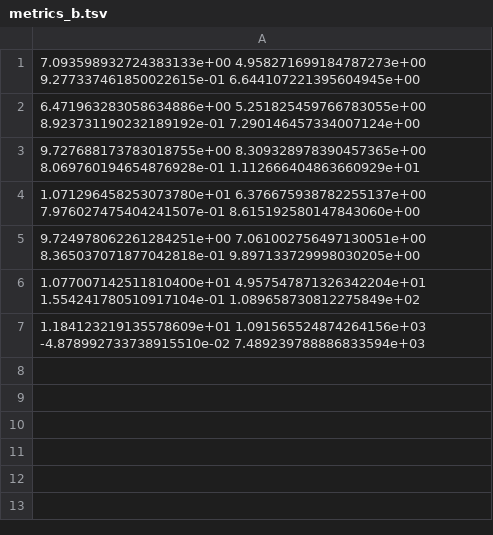
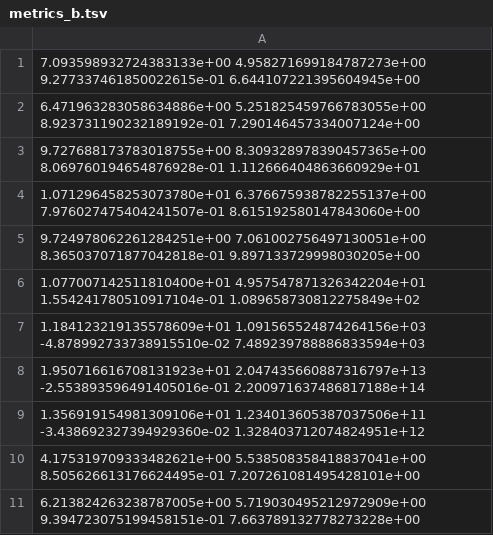
Before and after one commit to beckdaniel/thesis_synthetic, a TSV file: emnlp_results/500/metrics_b.tsv, drawn as a sheet; the diff names each change by its address in the sheet, - before the commit and + after, or states it on an @@ line.

```diff
--- a/emnlp_results/500/metrics_b.tsv
+++ b/emnlp_results/500/metrics_b.tsv
+row 8: 1.950716616708131923e+01 2.047435660887316797e+13 -2.553893596491405016e-01 2.200971637486817188e+14
+row 9: 1.356919154981309106e+01 1.234013605387037506e+11 -3.438692327394929360e-02 1.328403712074824951e+12
+row 10: 4.175319709333482621e+00 5.538508358418837041e+00 8.505626613176624495e-01 7.207261081495428101e+00
+row 11: 6.213824263238787005e+00 5.719030495212972909e+00 9.394723075199458151e-01 7.663789132778273228e+00
```
Also changed, not shown: emnlp_results/500/metrics_a.tsv, emnlp_results/500/metrics_lin.tsv, 9 other files.
